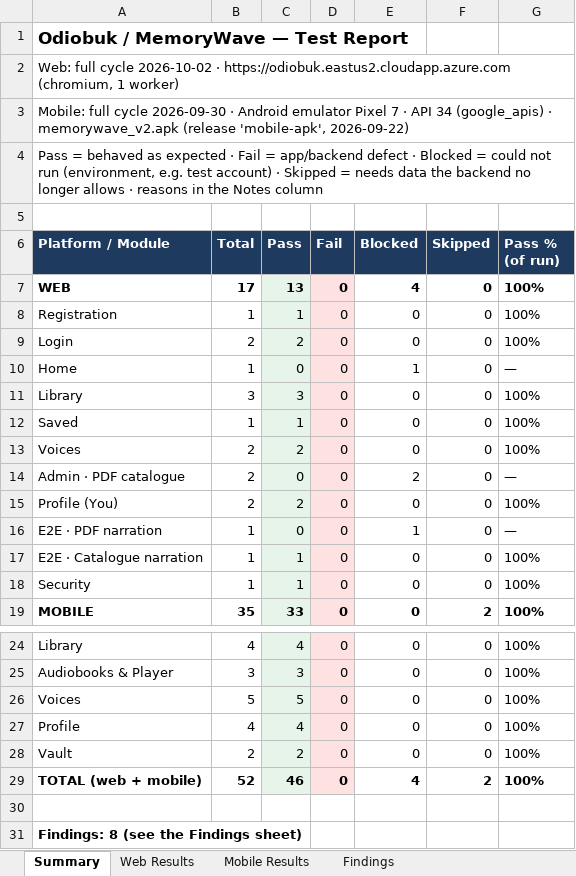
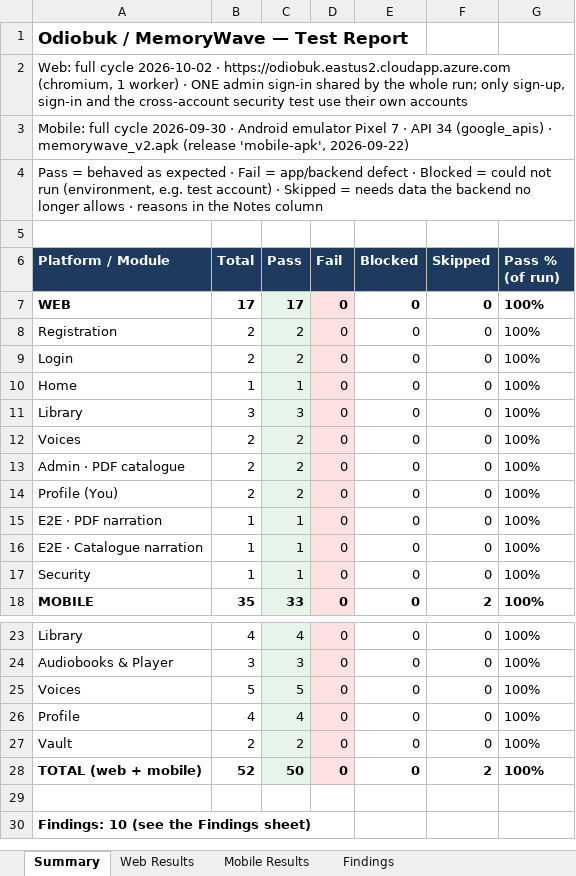
Before and after one commit to Md-Habibullah-Mia/IntegratedAutomation_Framework, an Excel workbook: docs/odiobuk/Odiobuk_Test_Report.xlsx, sheet Summary, drawn as a sheet; only a part is shown, gaps mark what is left out; values as stored, in another font and other column widths than the file's, no borders; removed rows and columns are numbered as before the commit, all else as after; the diff names each change by its address in the sheet, - before the commit and + after, or states it on an @@ line.

Commit message:
Odiobuk web: one sign-in for the whole run; 17/17 green; report updated
- src/utils/odiobuk-session.ts: one admin sign-in per run, saved session
  reused by every spec. The app's httpOnly refresh cookie rotates on use,
  so closeSharedSession() writes the latest cookie back before closing
  (replaying the sign-in cookie logged the next spec out).
- home, documents, library, voices, profile, both narration E2Es: use the
  shared session; shared-account changes are undone (un-save, name restore)
- login: signs in with the shared account instead of registering two
- registration: TC-001's new account also serves TC-007 (saved.spec merged)
- admin-session.ts removed (replaced by odiobuk-session.ts)
- ListenPage: wait for the voice list to load before checking a voice
- Report: web 17/17 pass, mobile 33 pass + 2 skipped, 10 findings

```diff
--- a/docs/odiobuk/Odiobuk_Test_Report.xlsx (sheet Summary)
+++ b/docs/odiobuk/Odiobuk_Test_Report.xlsx (sheet Summary)
-A2 (Platform / Module): …1 worker)
+A2 (Platform / Module): …1 worker) · ONE admin sign-in shared by the whole run; only sign-up, sign-in and the cross-account security test use their own accounts
-C7 (Pass): 13
+C7 (Pass): 17
-E7 (Blocked): 4
+E7 (Blocked): 0
-B8 (Total): 1
+B8 (Total): 2
-C8 (Pass): 1
+C8 (Pass): 2
-C10 (Pass): 0
+C10 (Pass): 1
-E10 (Blocked): 1
+E10 (Blocked): 0
-G10 (Pass % (of run)): —
+G10 (Pass % (of run)): 100%
-row 12: Saved | 1 | 1 | 0 | 0 | 0 | 100%
-C13 (Pass): 0
+C13 (Pass): 2
-E13 (Blocked): 2
+E13 (Blocked): 0
-G13 (Pass % (of run)): —
+G13 (Pass % (of run)): 100%
-C15 (Pass): 0
+C15 (Pass): 1
-E15 (Blocked): 1
+E15 (Blocked): 0
-G15 (Pass % (of run)): —
+G15 (Pass % (of run)): 100%
-C28 (Pass): 46
+C28 (Pass): 50
-E28 (Blocked): 4
+E28 (Blocked): 0
-A30 (Platform / Module): Findings: 8 (see the Findings sheet)
+A30 (Platform / Module): Findings: 10 (see the Findings sheet)
```
Also changed, not shown: sheet Web Results, sheet Findings, 14 other files.
